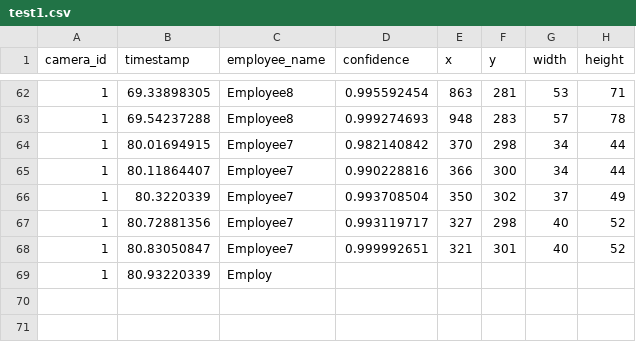
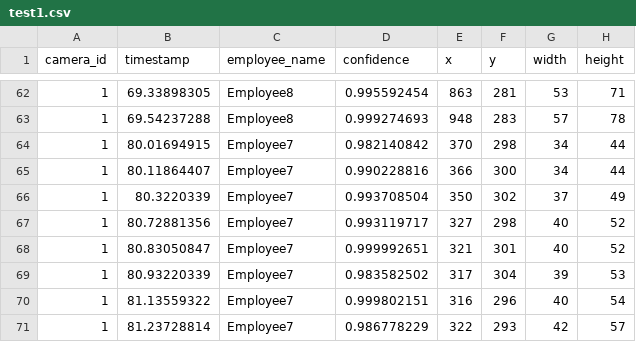
Before and after one commit to DataDynam/vision-based-attendance-system, a CSV file: Attendance_Logic_Module/test1.csv, drawn as a sheet; only a part is shown, gaps mark what is left out.

```diff
--- a/Attendance_Logic_Module/test1.csv
+++ b/Attendance_Logic_Module/test1.csv
@@ -68,2 +68,4 @@ camera_id,timestamp,employee_name,confidence,x,y,width,height
 1,80.83050847,Employee7,0.999992651,321,301,40,52
-1,80.93220339,Employ
+1,80.93220339,Employee7,0.983582502,317,304,39,53
+1,81.13559322,Employee7,0.999802151,316,296,40,54
+1,81.23728814,Employee7,0.986778229,322,293,42,57
```
